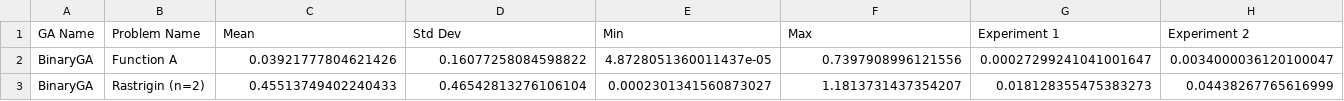
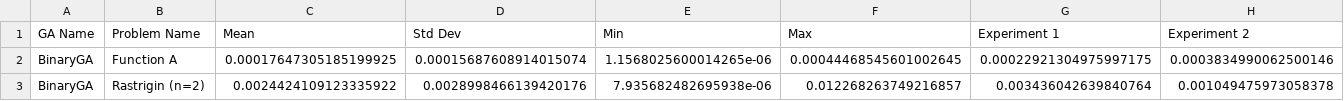
Before and after one commit to e-Rivers/CS5048_EvolutionaryAlgorithms, a CSV file: HMWK_2/resultados.csv, drawn as a sheet; only a part is shown; the diff covers the shown part only; the diff names each change by its address in the sheet, - before the commit and + after, or states it on an @@ line.

```diff
--- a/HMWK_2/resultados.csv
+++ b/HMWK_2/resultados.csv
-C2 (Mean): 0.03921777804621426
+C2 (Mean): 0.00017647305185199925
-D2 (Std Dev): 0.16077258084598822
+D2 (Std Dev): 0.00015687608914015074
-E2 (Min): 4.8728051360011437e-05
+E2 (Min): 1.1568025600014265e-06
-F2 (Max): 0.7397908996121556
+F2 (Max): 0.00044468545601002645
-G2 (Experiment 1): 0.00027299241041001647
+G2 (Experiment 1): 0.00022921304975997175
-H2 (Experiment 2): 0.0034000036120100047
+H2 (Experiment 2): 0.0003834990062500146
-C3 (Mean): 0.45513749402240433
+C3 (Mean): 0.0024424109123335922
-D3 (Std Dev): 0.46542813276106104
+D3 (Std Dev): 0.0028998466139420176
-E3 (Min): 0.0002301341560873027
+E3 (Min): 7.935682482695938e-06
-F3 (Max): 1.1813731437354207
+F3 (Max): 0.012268263749216857
-G3 (Experiment 1): 0.018128355475383273
+G3 (Experiment 1): 0.003436042639840764
-H3 (Experiment 2): 0.04438267765616999
+H3 (Experiment 2): 0.001049475973058378
```
Also changed, not shown: 60 edited cells elsewhere in this file, 1 other file.
